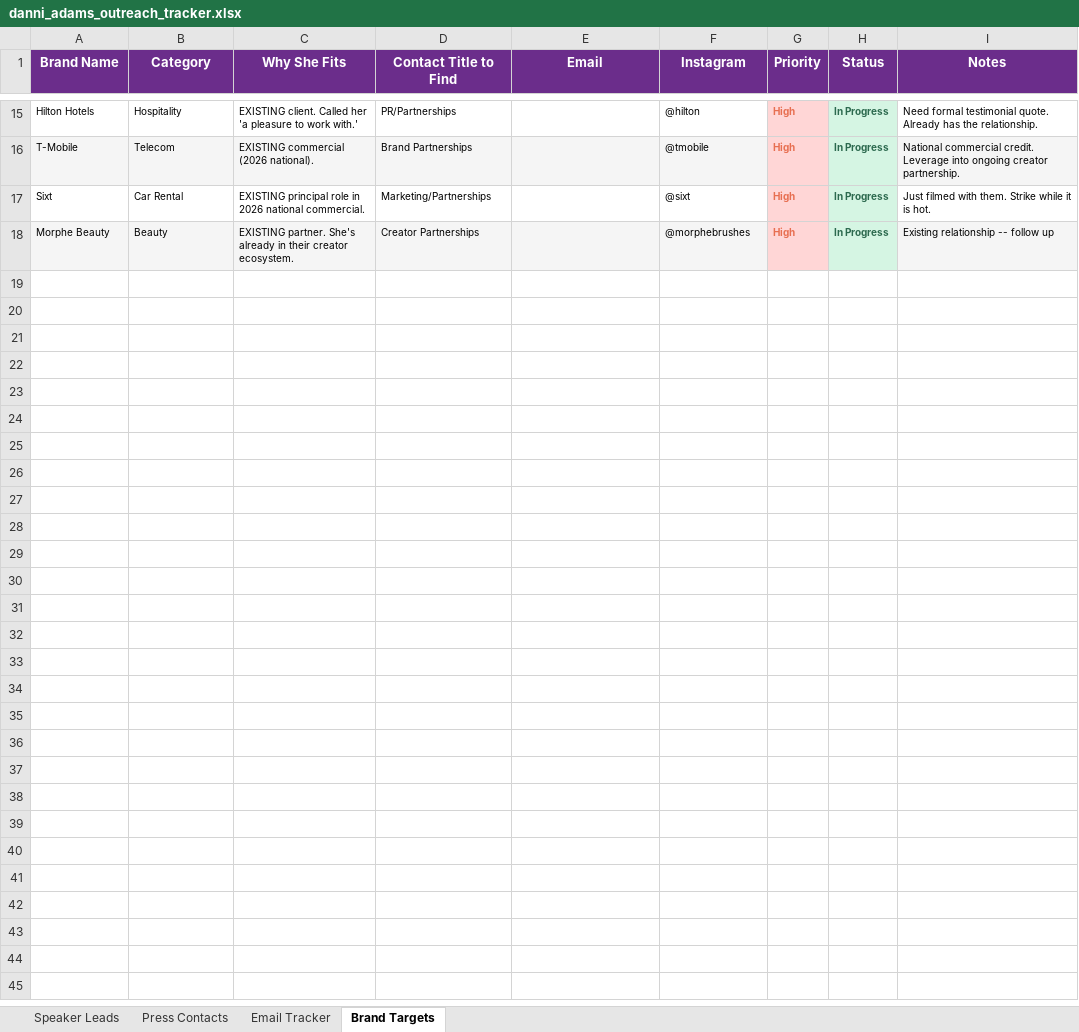
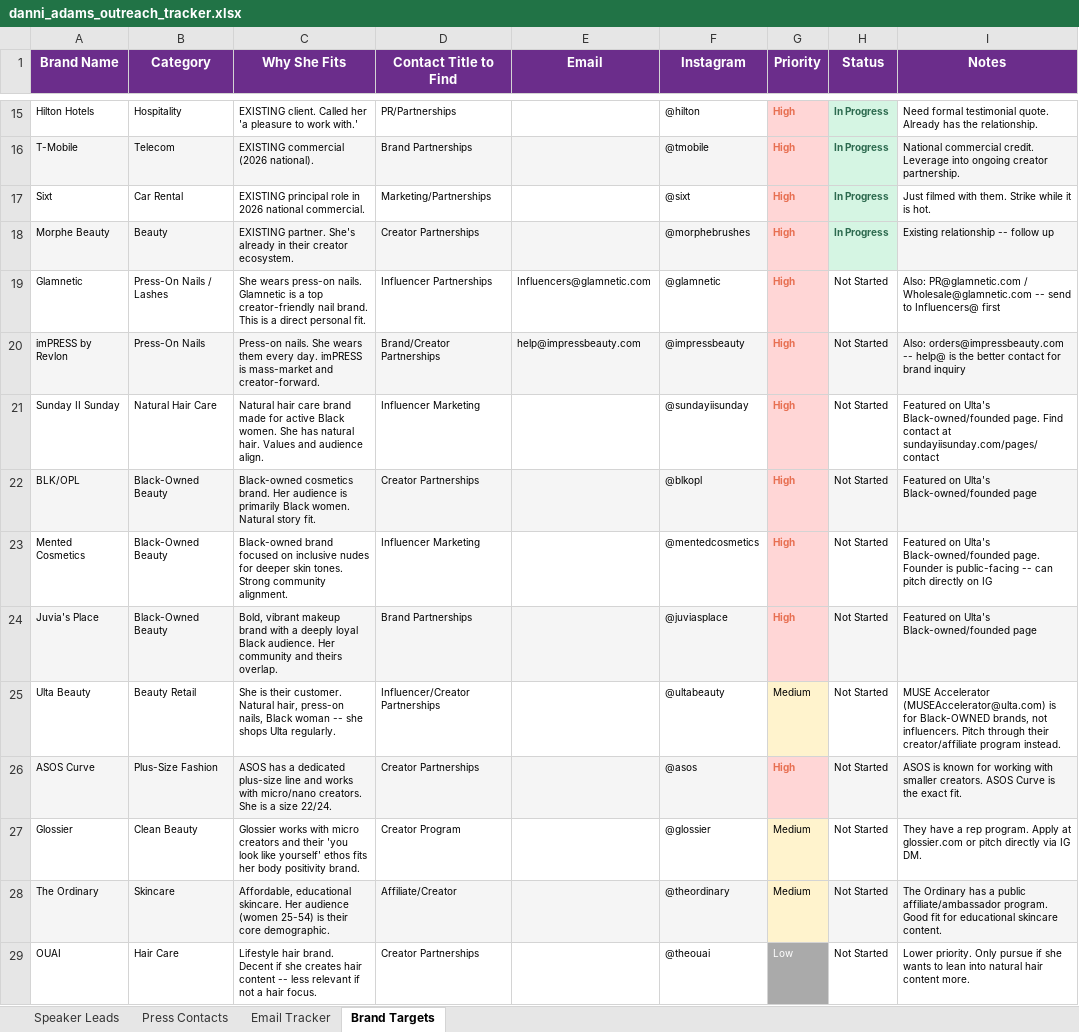
Before and after one commit to amapoundcake-png/danielle-npsbleads, an Excel workbook: danni_adams_outreach_tracker.xlsx, sheet Brand Targets, drawn as a sheet; only a part is shown, gaps mark what is left out; values as stored, in another font and other column widths than the file's, no borders; the diff names each change by its address in the sheet, - before the commit and + after, or states it on an @@ line.

```diff
--- a/danni_adams_outreach_tracker.xlsx (sheet Brand Targets)
+++ b/danni_adams_outreach_tracker.xlsx (sheet Brand Targets)
+row 19: Glamnetic | Press-On Nails / Lashes | She wears press-on nails. Glamnetic is a top creator-friendly nail brand. This is a direct personal fit. | Influencer Partnerships | Influencers@glamnetic.com | @glamnetic | High | Not Started | Also: PR@glamnetic.com / Wholesale@glamnetic.com -- send to Influencers@ first
+row 20: imPRESS by Revlon | Press-On Nails | Press-on nails. She wears them every day. imPRESS is mass-market and creator-forward. | Brand/Creator Partnerships | help@impressbeauty.com | @impressbeauty | High | Not Started | Also: orders@impressbeauty.com -- help@ is the better contact for brand inquiry
+row 21: Sunday II Sunday | Natural Hair Care | Natural hair care brand made for active Black women. She has natural hair. Values and audience align. | Influencer Marketing |  | @sundayiisunday | High | Not Started | Featured on Ulta's Black-owned/founded page. Find contact at sundayiisunday.com/pages/contact
+row 22: BLK/OPL | Black-Owned Beauty | Black-owned cosmetics brand. Her audience is primarily Black women. Natural story fit. | Creator Partnerships |  | @blkopl | High | Not Started | Featured on Ulta's Black-owned/founded page
+row 23: Mented Cosmetics | Black-Owned Beauty | Black-owned brand focused on inclusive nudes for deeper skin tones. Strong community alignment. | Influencer Marketing |  | @mentedcosmetics | High | Not Started | Featured on Ulta's Black-owned/founded page. Founder is public-facing -- can pitch directly on IG
+row 24: Juvia's Place | Black-Owned Beauty | Bold, vibrant makeup brand with a deeply loyal Black audience. Her community and theirs overlap. | Brand Partnerships |  | @juviasplace | High | Not Started | Featured on Ulta's Black-owned/founded page
+row 25: Ulta Beauty | Beauty Retail | She is their customer. Natural hair, press-on nails, Black woman -- she shops Ulta regularly. | Influencer/Creator Partnerships |  | @ultabeauty | Medium | Not Started | MUSE Accelerator (MUSEAccelerator@ulta.com) is for Black-OWNED brands, not influencers. Pitch through their creator/affiliate program instead.
+row 26: ASOS Curve | Plus-Size Fashion | ASOS has a dedicated plus-size line and works with micro/nano creators. She is a size 22/24. | Creator Partnerships |  | @asos | High | Not Started | ASOS is known for working with smaller creators. ASOS Curve is the exact fit.
+row 27: Glossier | Clean Beauty | Glossier works with micro creators and their 'you look like yourself' ethos fits her body positivity brand. | Creator Program |  | @glossier | Medium | Not Started | They have a rep program. Apply at glossier.com or pitch directly via IG DM.
+row 28: The Ordinary | Skincare | Affordable, educational skincare. Her audience (women 25-54) is their core demographic. | Affiliate/Creator |  | @theordinary | Medium | Not Started | The Ordinary has a public affiliate/ambassador program. Good fit for educational skincare content.
+row 29: OUAI | Hair Care | Lifestyle hair brand. Decent if she creates hair content -- less relevant if not a hair focus. | Creator Partnerships |  | @theouai | Low | Not Started | Lower priority. Only pursue if she wants to lean into natural hair content more.
```
